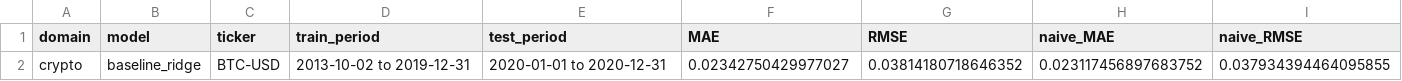
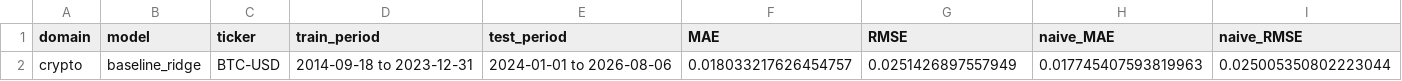
Before and after one commit to khalidj291/Major-Project, a CSV file: baseline_model/results/baseline_results_btc.csv, drawn as a sheet.

```diff
--- a/baseline_model/results/baseline_results_btc.csv
+++ b/baseline_model/results/baseline_results_btc.csv
@@ -1,2 +1,2 @@
 domain,model,ticker,train_period,test_period,MAE,RMSE,naive_MAE,naive_RMSE
-crypto,baseline_ridge,BTC-USD,2013-10-02 to 2019-12-31,2020-01-01 to 2020-12-31,0.02342750429977027,0.03814180718646352,0.023117456897683752,0.037934394464095855
+crypto,baseline_ridge,BTC-USD,2014-09-18 to 2023-12-31,2024-01-01 to 2026-08-06,0.018033217626454757,0.0251426897557949,0.017745407593819963,0.025005350802223044
```
Also changed, not shown: decay_model/results/feature_decay_results_btc.csv, 14 other files.
